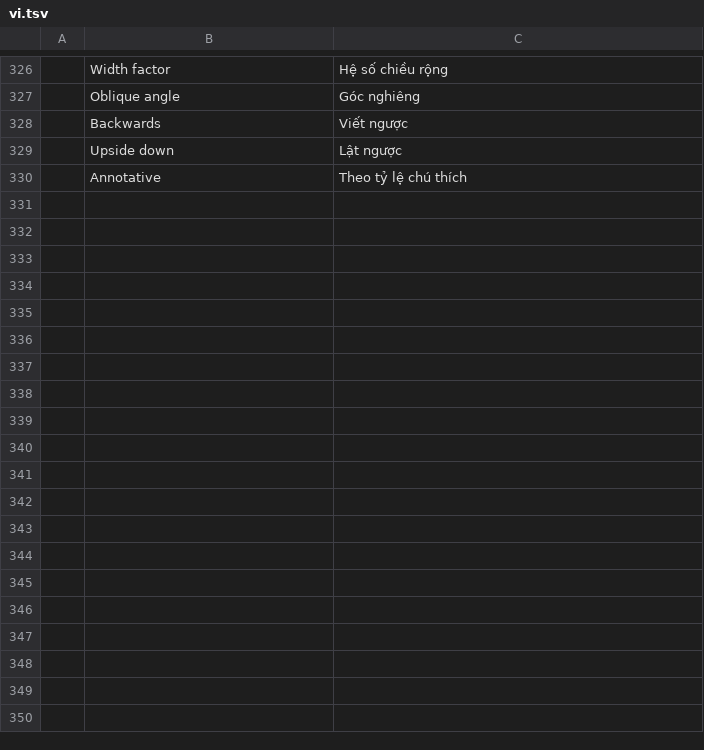
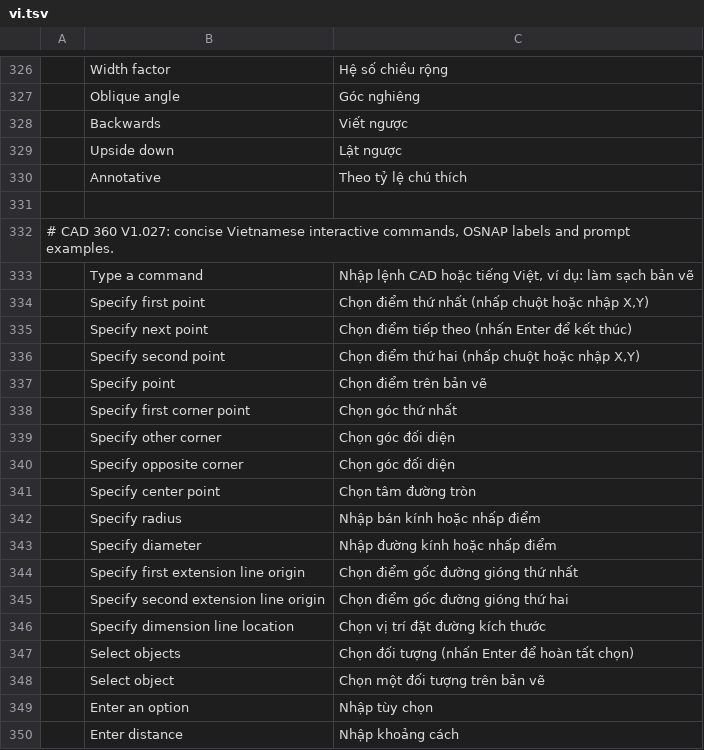
Before and after one commit to tbtdemo/tbt360_cad_2d, a TSV file: CADTBT360_V1.000/crates/ui-egui/src/i18n/vi.tsv, drawn as a sheet; only a part is shown, gaps mark what is left out; the diff covers the shown part only; the diff names each change by its address in the sheet, - before the commit and + after, or states it on an @@ line.

Commit message:
i18n(v1027): expand Vietnamese command prompts, measurement, OSNAP and common drawing labels

```diff
--- a/CADTBT360_V1.000/crates/ui-egui/src/i18n/vi.tsv
+++ b/CADTBT360_V1.000/crates/ui-egui/src/i18n/vi.tsv
+row 331: (empty)
+row 332: # CAD 360 V1.027: concise Vietnamese interactive commands, OSNAP labels and prompt examples.
+row 333:  | Type a command | Nhập lệnh CAD hoặc tiếng Việt, ví dụ: làm sạch bản vẽ
+row 334:  | Specify first point | Chọn điểm thứ nhất (nhấp chuột hoặc nhập X,Y)
+row 335:  | Specify next point | Chọn điểm tiếp theo (nhấn Enter để kết thúc)
+row 336:  | Specify second point | Chọn điểm thứ hai (nhấp chuột hoặc nhập X,Y)
+row 337:  | Specify point | Chọn điểm trên bản vẽ
+row 338:  | Specify first corner point | Chọn góc thứ nhất
+row 339:  | Specify other corner | Chọn góc đối diện
+row 340:  | Specify opposite corner | Chọn góc đối diện
+row 341:  | Specify center point | Chọn tâm đường tròn
+row 342:  | Specify radius | Nhập bán kính hoặc nhấp điểm
+row 343:  | Specify diameter | Nhập đường kính hoặc nhấp điểm
+row 344:  | Specify first extension line origin | Chọn điểm gốc đường gióng thứ nhất
+row 345:  | Specify second extension line origin | Chọn điểm gốc đường gióng thứ hai
+row 346:  | Specify dimension line location | Chọn vị trí đặt đường kích thước
+row 347:  | Select objects | Chọn đối tượng (nhấn Enter để hoàn tất chọn)
+row 348:  | Select object | Chọn một đối tượng trên bản vẽ
+row 349:  | Enter an option | Nhập tùy chọn
+row 350:  | Enter distance | Nhập khoảng cách
```
Also changed, not shown: 28 added rows elsewhere in this file.
